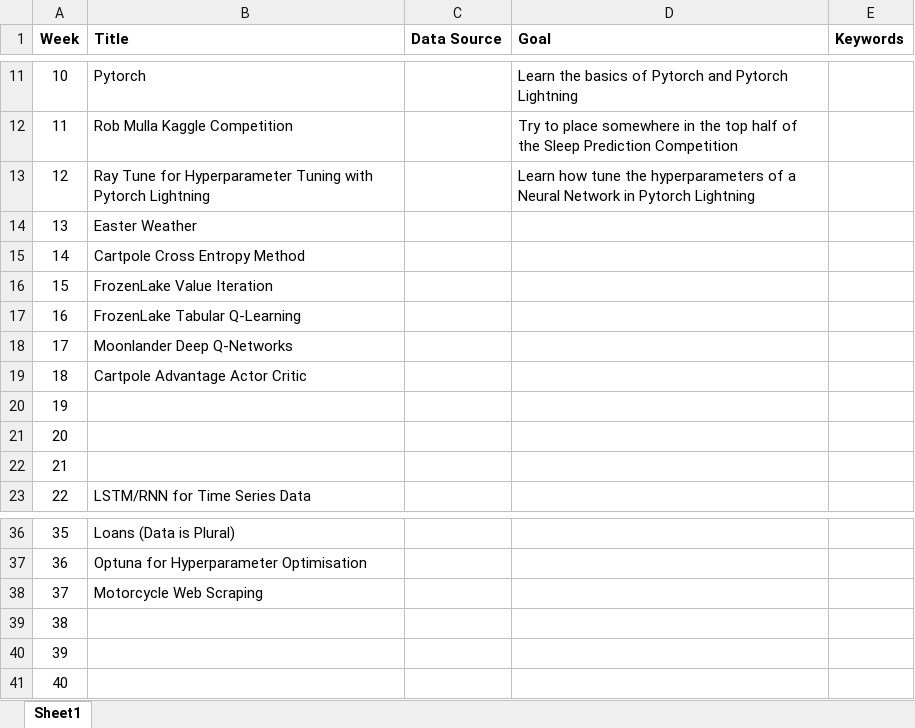
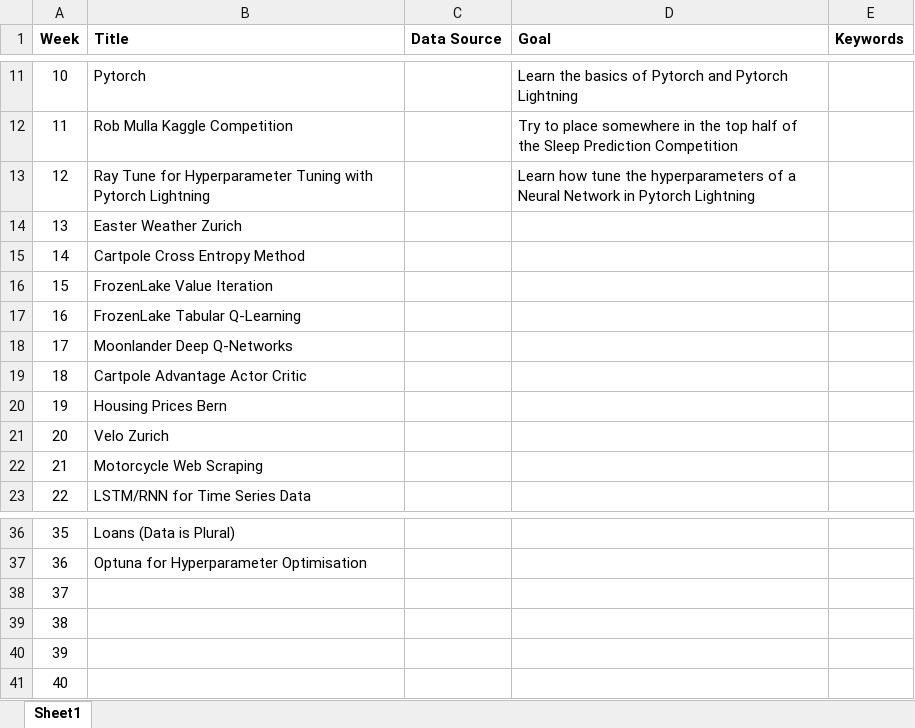
Before and after one commit to MathiasSteilen/52-Weeks-of-Python-and-R-2023, an Excel workbook: Schedule.xlsx, sheet Sheet1, drawn as a sheet; only a part is shown, gaps mark what is left out; values as stored, in another font and other column widths than the file's, no borders; table styles not drawn; the diff names each change by its address in the sheet, - before the commit and + after, or states it on an @@ line.

Commit message:
Week 20

```diff
--- a/Schedule.xlsx (sheet Sheet1)
+++ b/Schedule.xlsx (sheet Sheet1)
-B14 (Title): Easter Weather
+B14 (Title): Easter Weather Zurich
-B20 (Title): (empty)
+B20 (Title): Housing Prices Bern
-B21 (Title): (empty)
+B21 (Title): Velo Zurich
-B22 (Title): (empty)
+B22 (Title): Motorcycle Web Scraping
-B38 (Title): Motorcycle Web Scraping
+B38 (Title): (empty)
```
Also changed, not shown: 36 other files.
